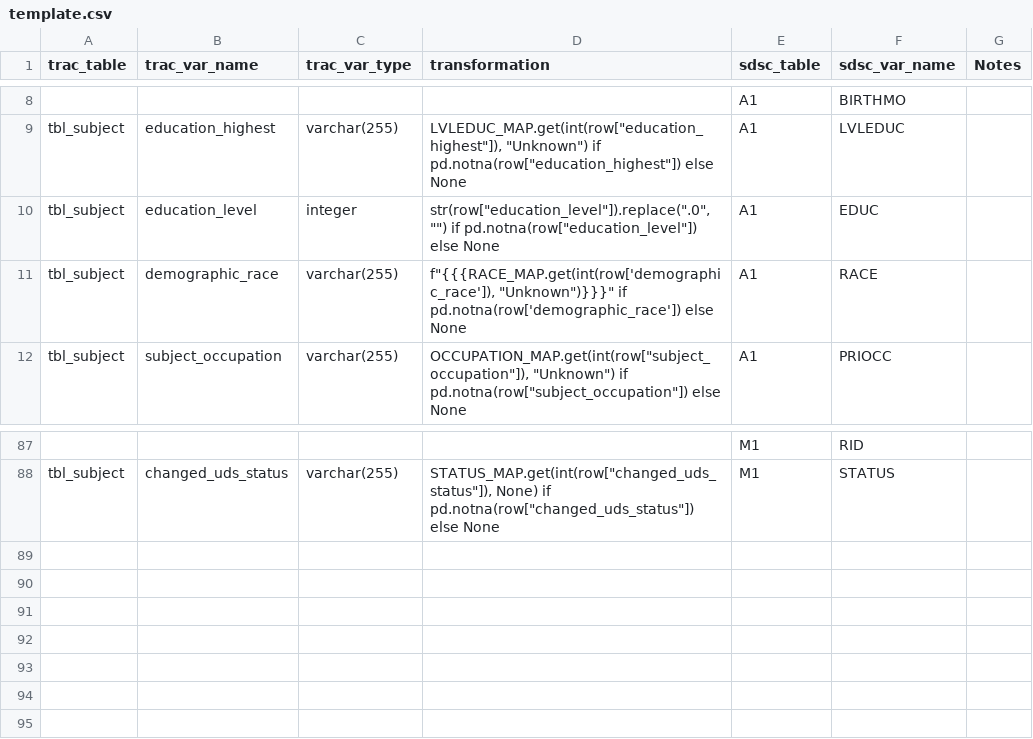
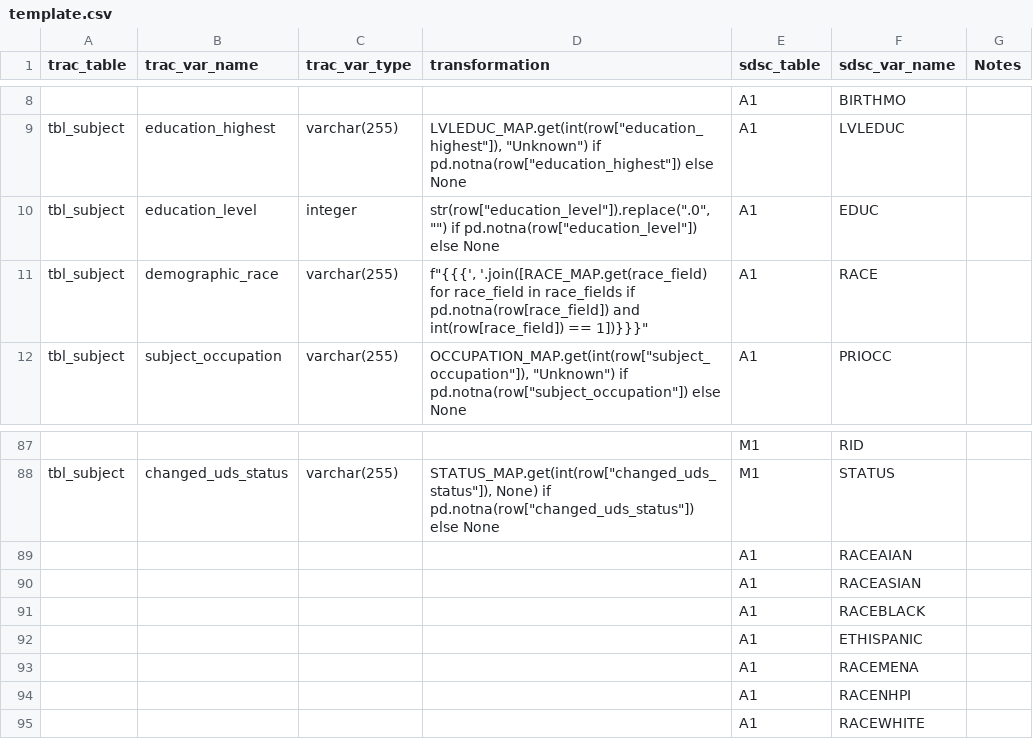
Before and after one commit to Savjaye/research-to-ops-pipeline, a CSV file: tables/template/template.csv, drawn as a sheet; only a part is shown, gaps mark what is left out; the diff names each change by its address in the sheet, - before the commit and + after, or states it on an @@ line.

Commit message:
updated the demographic_race field

```diff
--- a/tables/template/template.csv
+++ b/tables/template/template.csv
-D11 (transformation): f"{{{RACE_MAP.get(int(row['demographic_race']), "Unknown")}}}" if pd.notna(row['demographic_race']) else None
+D11 (transformation): f"{{{', '.join([RACE_MAP.get(race_field) for race_field in race_fields if pd.notna(row[race_field]) and int(row[race_field]) == 1])}}}"
+row 89:  |  |  |  | A1 | RACEAIAN
+row 90:  |  |  |  | A1 | RACEASIAN
+row 91:  |  |  |  | A1 | RACEBLACK
+row 92:  |  |  |  | A1 | ETHISPANIC
+row 93:  |  |  |  | A1 | RACEMENA
+row 94:  |  |  |  | A1 | RACENHPI
+row 95:  |  |  |  | A1 | RACEWHITE
```
Also changed, not shown: 8 other files.
